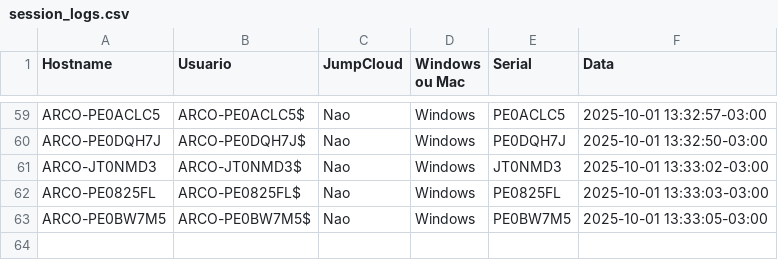
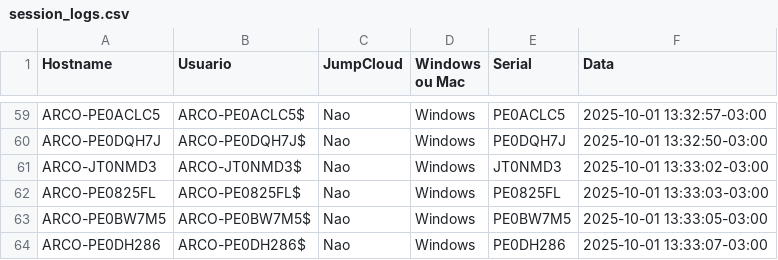
Before and after one commit to lucasldantas/scripts-public, a CSV file: session_logs.csv, drawn as a sheet; only a part is shown, gaps mark what is left out.

Commit message:
session_logs: append (Windows)

```diff
--- a/session_logs.csv
+++ b/session_logs.csv
@@ -63 +63,2 @@ ARCO-PE0825FL,ARCO-PE0825FL$,Nao,Windows,PE0825FL,2025-10-01 13:33:03-03:00
 ARCO-PE0BW7M5,ARCO-PE0BW7M5$,Nao,Windows,PE0BW7M5,2025-10-01 13:33:05-03:00
+ARCO-PE0DH286,ARCO-PE0DH286$,Nao,Windows,PE0DH286,2025-10-01 13:33:07-03:00
```
